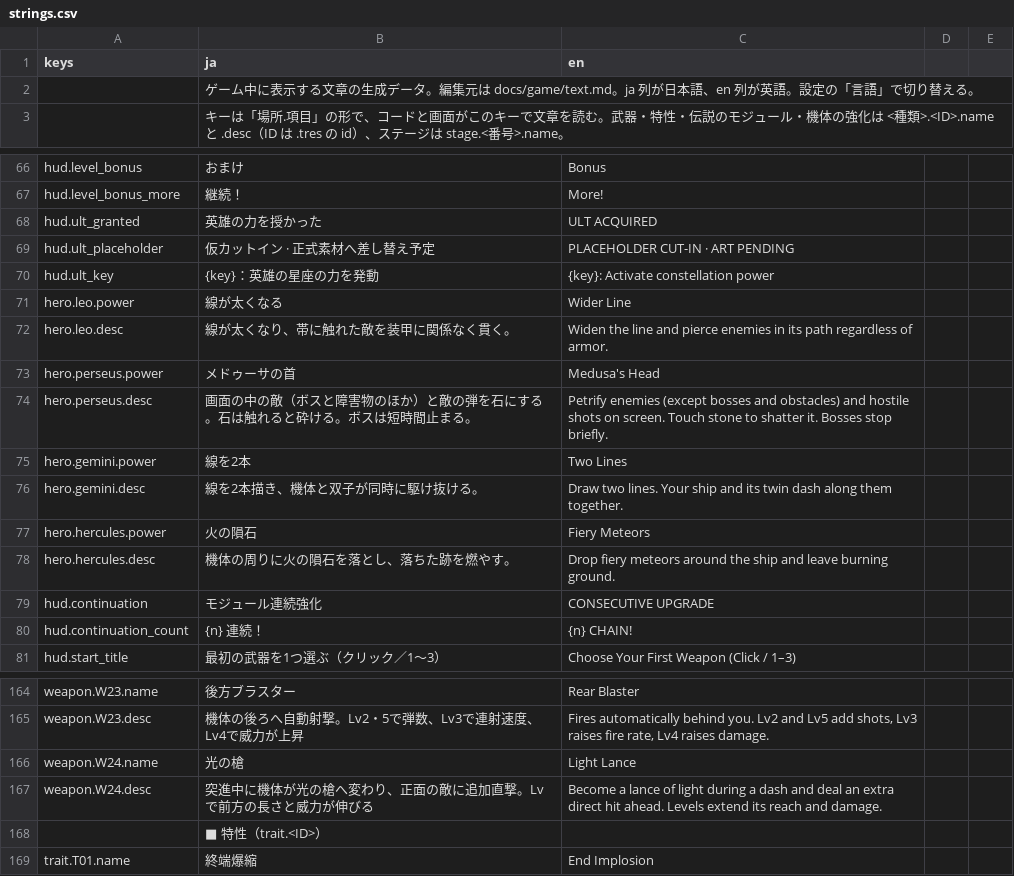
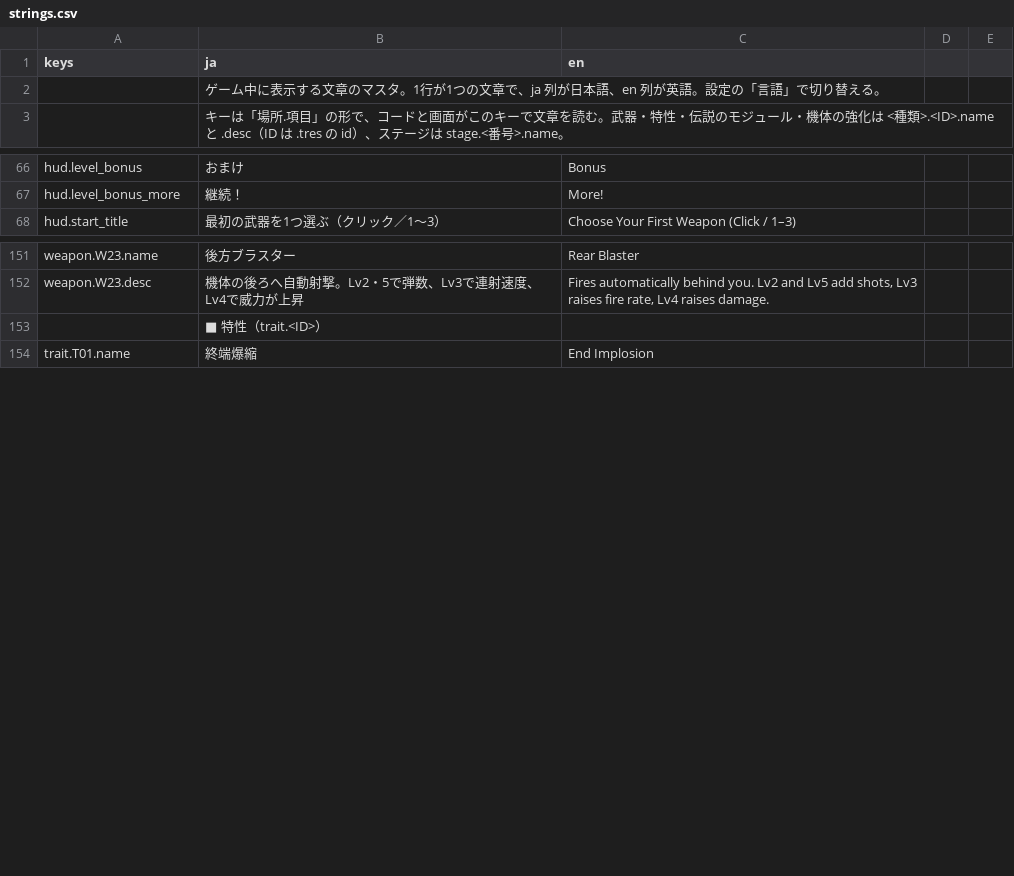
Before and after one commit to Tomatoguy1029/speed, a CSV file: speed/data/text/strings.csv, drawn as a sheet; only a part is shown, gaps mark what is left out.

```diff
--- a/speed/data/text/strings.csv
+++ b/speed/data/text/strings.csv
@@ -1,3 +1,3 @@
 keys,ja,en
-,ゲーム中に表示する文章の生成データ。編集元は docs/game/text.md。ja 列が日本語、en 列が英語。設定の「言語」で切り替える。,
+,ゲーム中に表示する文章のマスタ。1行が1つの文章で、ja 列が日本語、en 列が英語。設定の「言語」で切り替える。,
 ,キーは「場所.項目」の形で、コードと画面がこのキーで文章を読む。武器・特性・伝説のモジュール・機体の強化は <種類>.<ID>.name と .desc（ID は .tres の id）、ステージは stage.<番号>.name。,
@@ -67,15 +67,2 @@ hud.level_bonus,おまけ,Bonus
 hud.level_bonus_more,継続！,More!
-hud.ult_granted,英雄の力を授かった,ULT ACQUIRED
-hud.ult_placeholder,仮カットイン · 正式素材へ差し替え予定,PLACEHOLDER CUT-IN · ART PENDING
-hud.ult_key,{key}：英雄の星座の力を発動,{key}: Activate constellation power
-hero.leo.power,線が太くなる,Wider Line
-hero.leo.desc,線が太くなり、帯に触れた敵を装甲に関係なく貫く。,Widen the line and pierce enemies in its path regardless of armor.
-hero.perseus.power,メドゥーサの首,Medusa's Head
-hero.perseus.desc,画面の中の敵（ボスと障害物のほか）と敵の弾を石にする。石は触れると砕ける。ボスは短時間止まる。,Petrify enemies (except bosses and obstacles) and hostile shots on screen. Touch stone to shatter it. Bosses stop briefly.
-hero.gemini.power,線を2本,Two Lines
-hero.gemini.desc,線を2本描き、機体と双子が同時に駆け抜ける。,Draw two lines. Your ship and its twin dash along them together.
-hero.hercules.power,火の隕石,Fiery Meteors
-hero.hercules.desc,機体の周りに火の隕石を落とし、落ちた跡を燃やす。,Drop fiery meteors around the ship and leave burning ground.
-hud.continuation,モジュール連続強化,CONSECUTIVE UPGRADE
-hud.continuation_count,{n} 連続！,{n} CHAIN!
 hud.start_title,最初の武器を1つ選ぶ（クリック／1〜3）,Choose Your First Weapon (Click / 1–3)
@@ -165,4 +152,2 @@ weapon.W23.name,後方ブラスター,Rear Blaster
 weapon.W23.desc,機体の後ろへ自動射撃。Lv2・5で弾数、Lv3で連射速度、Lv4で威力が上昇,"Fires automatically behind you. Lv2 and Lv5 add shots, Lv3 raises fire rate, Lv4 raises damage."
-weapon.W24.name,光の槍,Light Lance
-weapon.W24.desc,突進中に機体が光の槍へ変わり、正面の敵に追加直撃。Lvで前方の長さと威力が伸びる,Become a lance of light during a dash and deal an extra direct hit ahead. Levels extend its reach and damage.
 ,■ 特性（trait.<ID>）,
```
Also changed, not shown: 44 other files.
